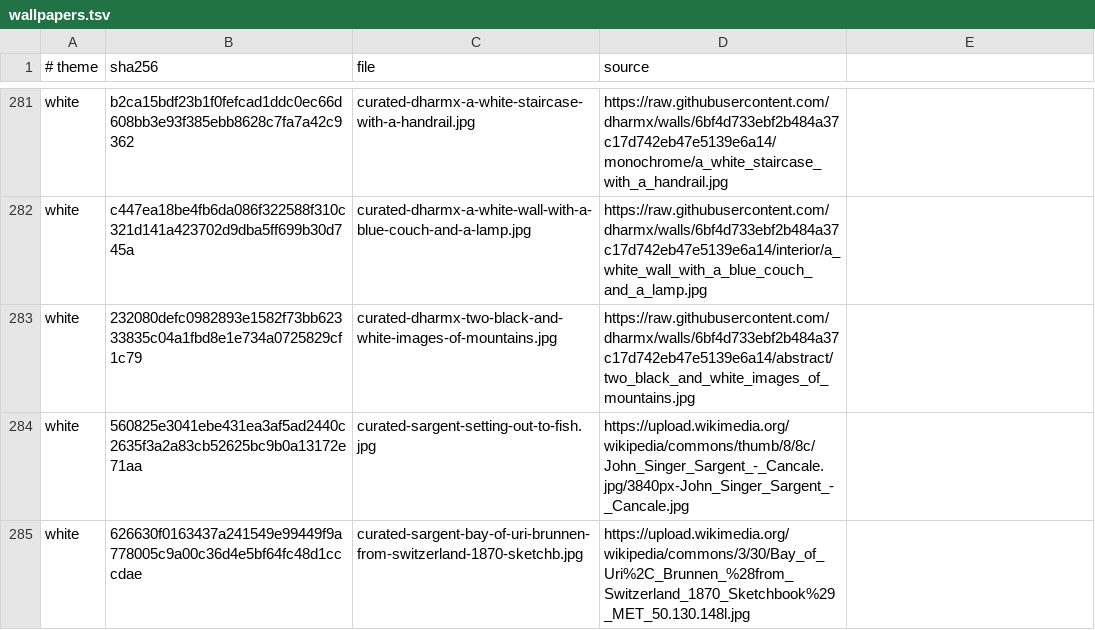
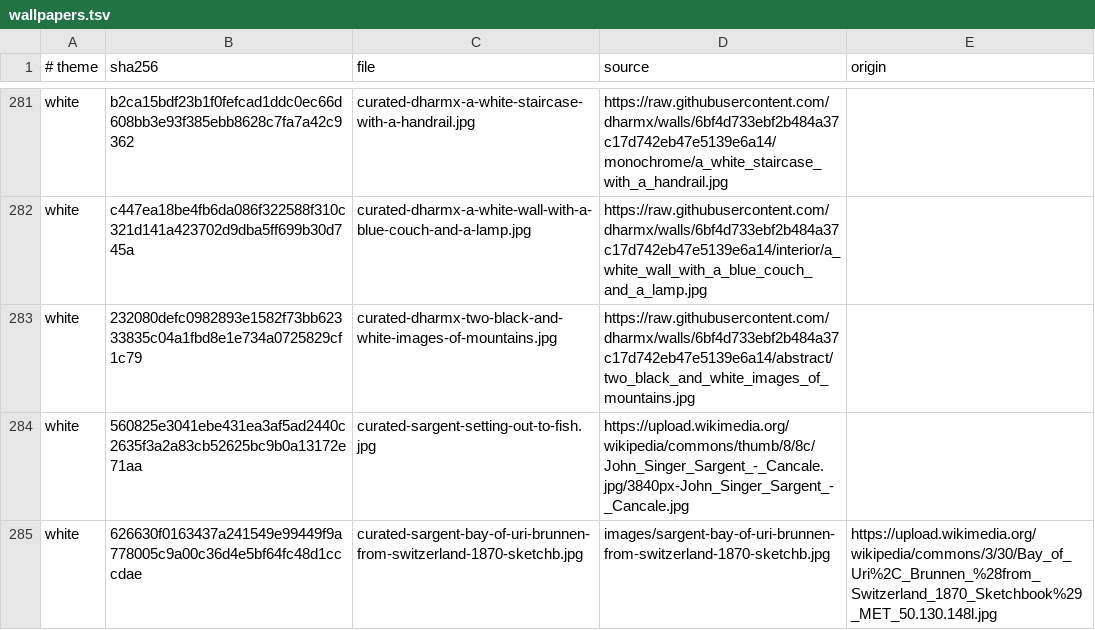
Before and after one commit to justcarlson/omarchy-wallpapers, a TSV file: wallpapers.tsv, drawn as a sheet; only a part is shown, gaps mark what is left out; the diff covers the shown part only.

Commit message:
Store the Sargent originals Commons rate-limits
Commons answers repeated full-size downloads with HTTP 429, and these 12
paintings are narrower than its 3840 px thumbnail. Store them in images/,
keep their Commons page in a new origin column for credits, and let
gallery sync fetch and store them.

```diff
--- a/wallpapers.tsv
+++ b/wallpapers.tsv
@@ -1 +1 @@
-# theme	sha256	file	source
+# theme	sha256	file	source	origin
@@ -284,2 +284,2 @@ white	232080defc0982893e1582f73bb62333835c04a1fbd8e1e734a0725829cf1c79	curated-d
 white	560825e3041ebe431ea3af5ad2440c2635f3a2a83cb52625bc9b0a13172e71aa	curated-sargent-setting-out-to-fish.jpg	https://upload.wikimedia.org/wikipedia/commons/thumb/8/8c/John_Singer_Sargent_-_Cancale.jpg/3840px-John_Singer_Sargent_-_Cancale.jpg
-white	626630f0163437a241549e99449f9a778005c9a00c36d4e5bf64fc48d1cccdae	curated-sargent-bay-of-uri-brunnen-from-switzerland-1870-sketchb.jpg	https://upload.wikimedia.org/wikipedia/commons/3/30/Bay_of_Uri%2C_Brunnen_%28from_Switzerland_1870_Sketchbook%29_MET_50.130.148l.jpg
+white	626630f0163437a241549e99449f9a778005c9a00c36d4e5bf64fc48d1cccdae	curated-sargent-bay-of-uri-brunnen-from-switzerland-1870-sketchb.jpg	images/sargent-bay-of-uri-brunnen-from-switzerland-1870-sketchb.jpg	https://upload.wikimedia.org/wikipedia/commons/3/30/Bay_of_Uri%2C_Brunnen_%28from_Switzerland_1870_Sketchbook%29_MET_50.130.148l.jpg
```
Also changed, not shown: 40 edited cells elsewhere in this file, 56 other files.
